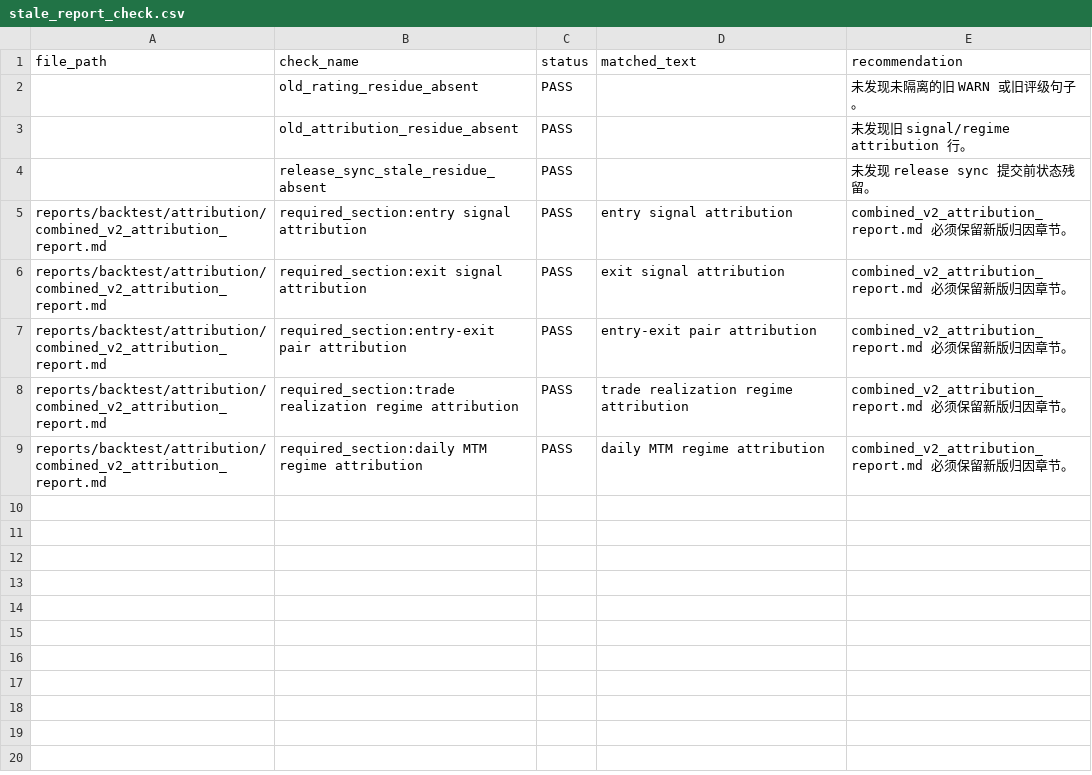
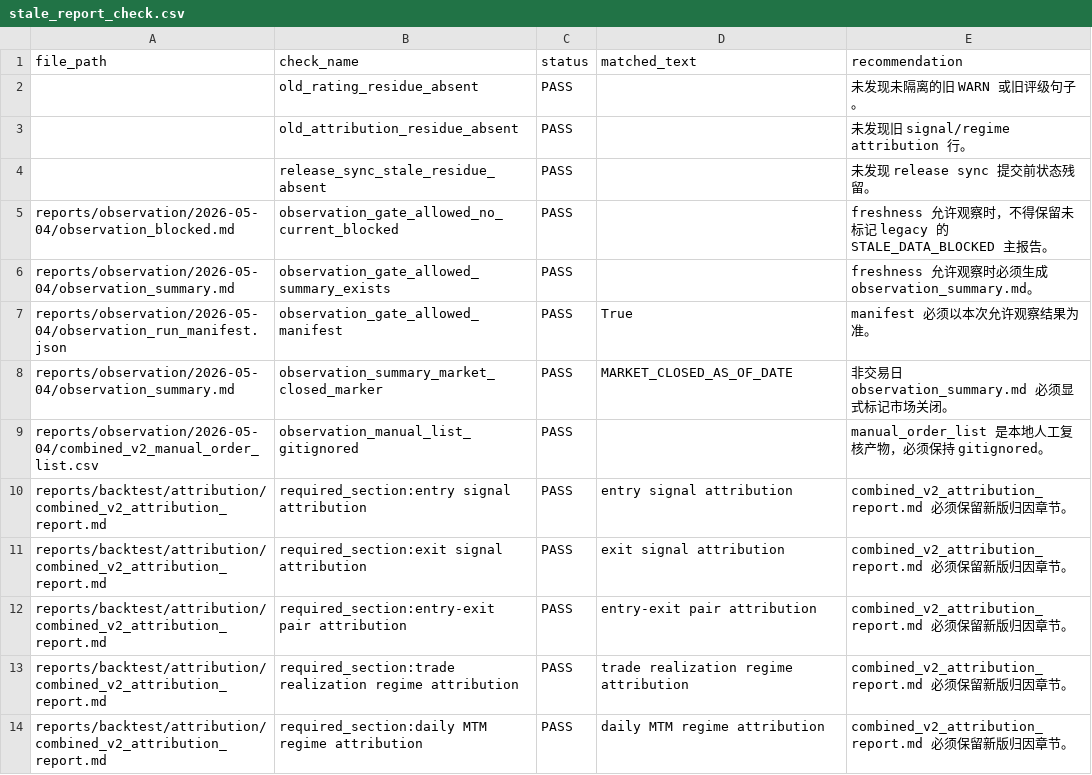
Before and after one commit to messiegg/quantification, a CSV file: reports/backtest/audit/stale_report_check.csv, drawn as a sheet.

Commit message:
Allow holiday observation when target trading data is current

```diff
--- a/reports/backtest/audit/stale_report_check.csv
+++ b/reports/backtest/audit/stale_report_check.csv
@@ -4,2 +4,7 @@ file_path,check_name,status,matched_text,recommendation
 ,release_sync_stale_residue_absent,PASS,,未发现 release sync 提交前状态残留。
+reports/observation/2026-05-04/observation_blocked.md,observation_gate_allowed_no_current_blocked,PASS,,freshness 允许观察时，不得保留未标记 legacy 的 STALE_DATA_BLOCKED 主报告。
+reports/observation/2026-05-04/observation_summary.md,observation_gate_allowed_summary_exists,PASS,,freshness 允许观察时必须生成 observation_summary.md。
+reports/observation/2026-05-04/observation_run_manifest.json,observation_gate_allowed_manifest,PASS,True,manifest 必须以本次允许观察结果为准。
+reports/observation/2026-05-04/observation_summary.md,observation_summary_market_closed_marker,PASS,MARKET_CLOSED_AS_OF_DATE,非交易日 observation_summary.md 必须显式标记市场关闭。
+reports/observation/2026-05-04/combined_v2_manual_order_list.csv,observation_manual_list_gitignored,PASS,,manual_order_list 是本地人工复核产物，必须保持 gitignored。
 reports/backtest/attribution/combined_v2_attribution_report.md,required_section:entry signal attribution,PASS,entry signal attribution,combined_v2_attribution_report.md 必须保留新版归因章节。
```
Also changed, not shown: reports/backtest/release/release_sync_consistency_check.csv, 23 other files.
